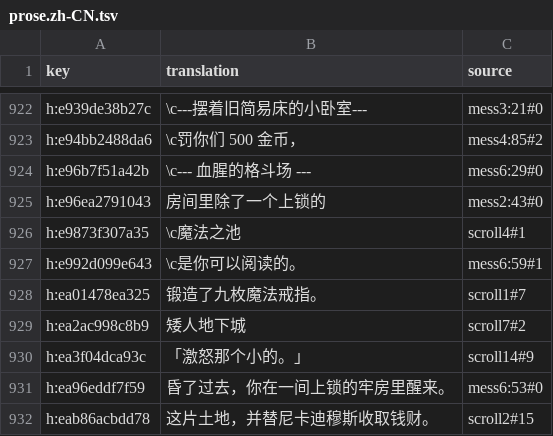
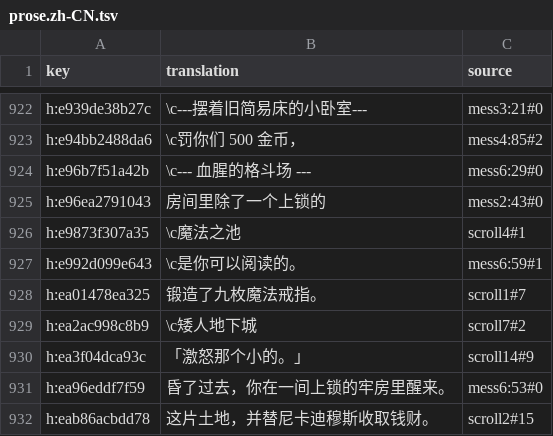
Before and after one commit to wicanr2/phantasie_cht, a TSV file: text/prose.zh-CN.tsv, drawn as a sheet; only a part is shown, gaps mark what is left out.

```diff
--- a/text/prose.zh-CN.tsv
+++ b/text/prose.zh-CN.tsv
@@ -928,3 +928,3 @@ h:e992d099e643	\c是你可以阅读的。	mess6:59#1
 h:ea01478ea325	锻造了九枚魔法戒指。	scroll1#7
-h:ea2ac998c8b9	矮人地下城	scroll7#2
+h:ea2ac998c8b9	\c矮人地下城	scroll7#2
 h:ea3f04dca93c	「激怒那个小的。」	scroll14#9
```
Also changed, not shown: text/prose.ja.tsv, text/prose.ko.tsv, 13 other files.
